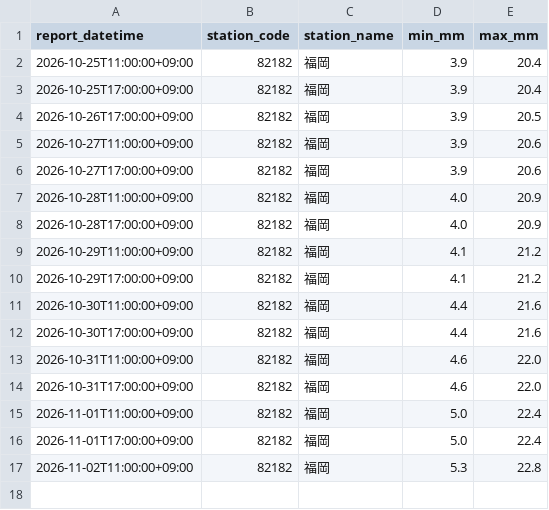
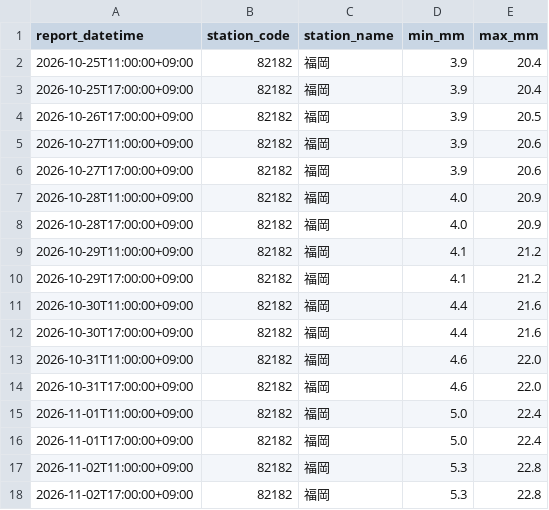
Before and after one commit to yohei-washizaki/fukuoka-dam-outlook, a CSV file: data/normalized/jma_weekly_precip_normal.csv, drawn as a sheet; the diff names each change by its address in the sheet, - before the commit and + after, or states it on an @@ line.

```diff
--- a/data/normalized/jma_weekly_precip_normal.csv
+++ b/data/normalized/jma_weekly_precip_normal.csv
+row 18: 2026-11-02T17:00:00+09:00 | 82182 | 福岡 | 5.3 | 22.8
```
Also changed, not shown: data/normalized/jma_weekly_pop.csv.
